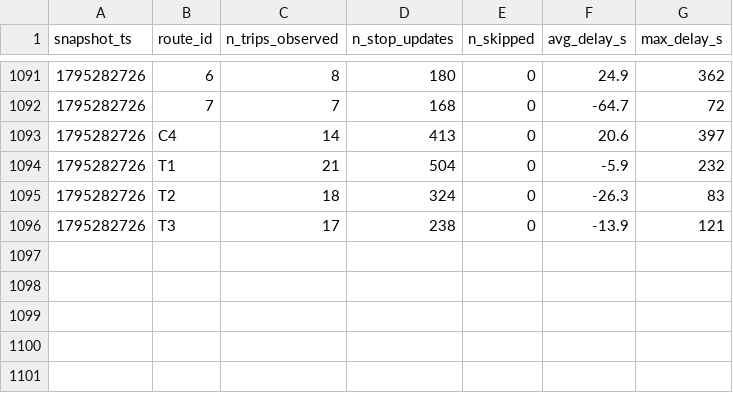
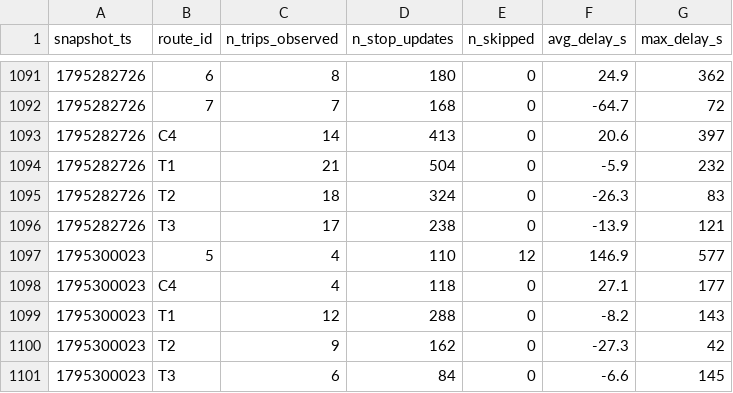
Before and after one commit to Lodesthard/smart-mobility-lemans, a CSV file: data/history/route_delays_2026-11.csv, drawn as a sheet; only a part is shown, gaps mark what is left out.

```diff
--- a/data/history/route_delays_2026-11.csv
+++ b/data/history/route_delays_2026-11.csv
@@ -1096 +1096,6 @@ snapshot_ts,route_id,n_trips_observed,n_stop_updates,n_skipped,avg_delay_s,max_d
 1795282726,T3,17,238,0,-13.9,121
+1795300023,5,4,110,12,146.9,577
+1795300023,C4,4,118,0,27.1,177
+1795300023,T1,12,288,0,-8.2,143
+1795300023,T2,9,162,0,-27.3,42
+1795300023,T3,6,84,0,-6.6,145
```
Also changed, not shown: 1 other file.
